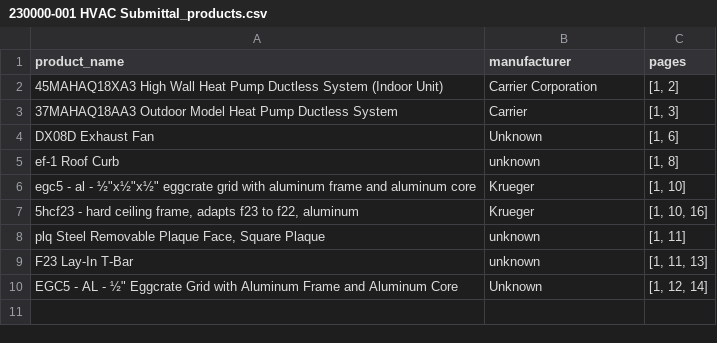
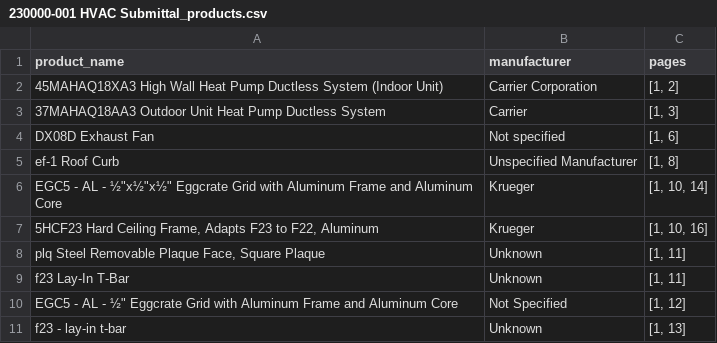
Before and after one commit to kych23/interview-assignment, a CSV file: output/230000-001 HVAC Submittal_products.csv, drawn as a sheet.

```diff
--- a/output/230000-001 HVAC Submittal_products.csv
+++ b/output/230000-001 HVAC Submittal_products.csv
@@ -2,9 +2,10 @@ product_name,manufacturer,pages
 45MAHAQ18XA3 High Wall Heat Pump Ductless System (Indoor Unit),Carrier Corporation,"[1, 2]"
-37MAHAQ18AA3 Outdoor Model Heat Pump Ductless System,Carrier,"[1, 3]"
-DX08D Exhaust Fan,Unknown,"[1, 6]"
-ef-1 Roof Curb,unknown,"[1, 8]"
-"egc5 - al - ½""x½""x½"" eggcrate grid with aluminum frame and aluminum core",Krueger,"[1, 10]"
-"5hcf23 - hard ceiling frame, adapts f23 to f22, aluminum",Krueger,"[1, 10, 16]"
-"plq Steel Removable Plaque Face, Square Plaque",unknown,"[1, 11]"
-F23 Lay-In T-Bar,unknown,"[1, 11, 13]"
-"EGC5 - AL - ½"" Eggcrate Grid with Aluminum Frame and Aluminum Core",Unknown,"[1, 12, 14]"
+37MAHAQ18AA3 Outdoor Unit Heat Pump Ductless System,Carrier,"[1, 3]"
+DX08D Exhaust Fan,Not specified,"[1, 6]"
+ef-1 Roof Curb,Unspecified Manufacturer,"[1, 8]"
+"EGC5 - AL - ½""x½""x½"" Eggcrate Grid with Aluminum Frame and Aluminum Core",Krueger,"[1, 10, 14]"
+"5HCF23 Hard Ceiling Frame, Adapts F23 to F22, Aluminum",Krueger,"[1, 10, 16]"
+"plq Steel Removable Plaque Face, Square Plaque",Unknown,"[1, 11]"
+f23 Lay-In T-Bar,Unknown,"[1, 11]"
+"EGC5 - AL - ½"" Eggcrate Grid with Aluminum Frame and Aluminum Core",Not Specified,"[1, 12]"
+f23 - lay-in t-bar,Unknown,"[1, 13]"
```
Also changed, not shown: output/283100-001 Fire Alarm Shops and PD Submittal_products.csv, output/KP OLAB 220523-001 Plumbing Piping Valves FA_products.csv, 3 other files.
